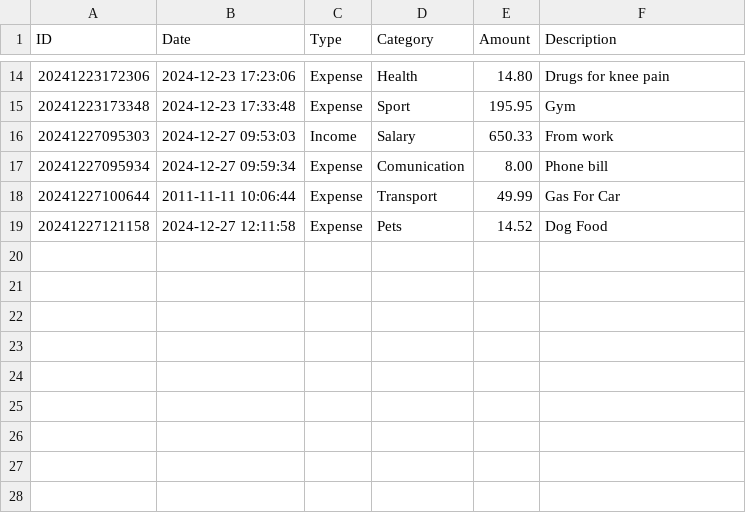
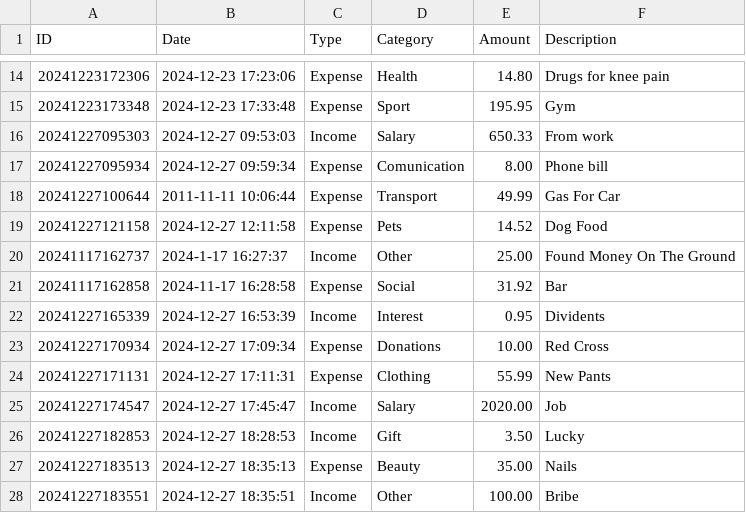
Before and after one commit to RaimisM/Finance-tracker, a CSV file: money.csv, drawn as a sheet; only a part is shown, gaps mark what is left out.

Commit message:
Refactor transaction handling; streamline input confirmation and enhance error handling in income and expense addition

```diff
--- a/money.csv
+++ b/money.csv
@@ -19 +19,10 @@ ID,Date,Type,Category,Amount,Description
 20241227121158,2024-12-27 12:11:58,Expense,Pets,14.52,Dog Food
+20241117162737,2024-1-17 16:27:37,Income,Other,25.00,Found Money On The Ground
+20241117162858,2024-11-17 16:28:58,Expense,Social,31.92,Bar
+20241227165339,2024-12-27 16:53:39,Income,Interest,0.95,Dividents
+20241227170934,2024-12-27 17:09:34,Expense,Donations,10.00,Red Cross
+20241227171131,2024-12-27 17:11:31,Expense,Clothing,55.99,New Pants
+20241227174547,2024-12-27 17:45:47,Income,Salary,2020.00,Job
+20241227182853,2024-12-27 18:28:53,Income,Gift,3.50,Lucky
+20241227183513,2024-12-27 18:35:13,Expense,Beauty,35.00,Nails
+20241227183551,2024-12-27 18:35:51,Income,Other,100.00,Bribe
```
Also changed, not shown: 4 other files.
